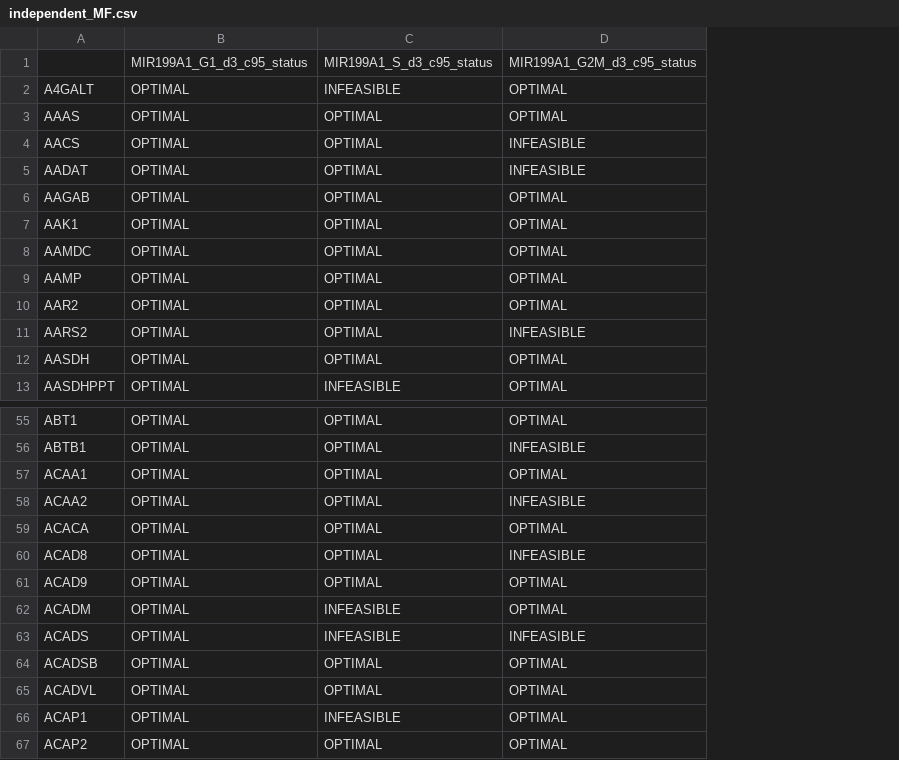
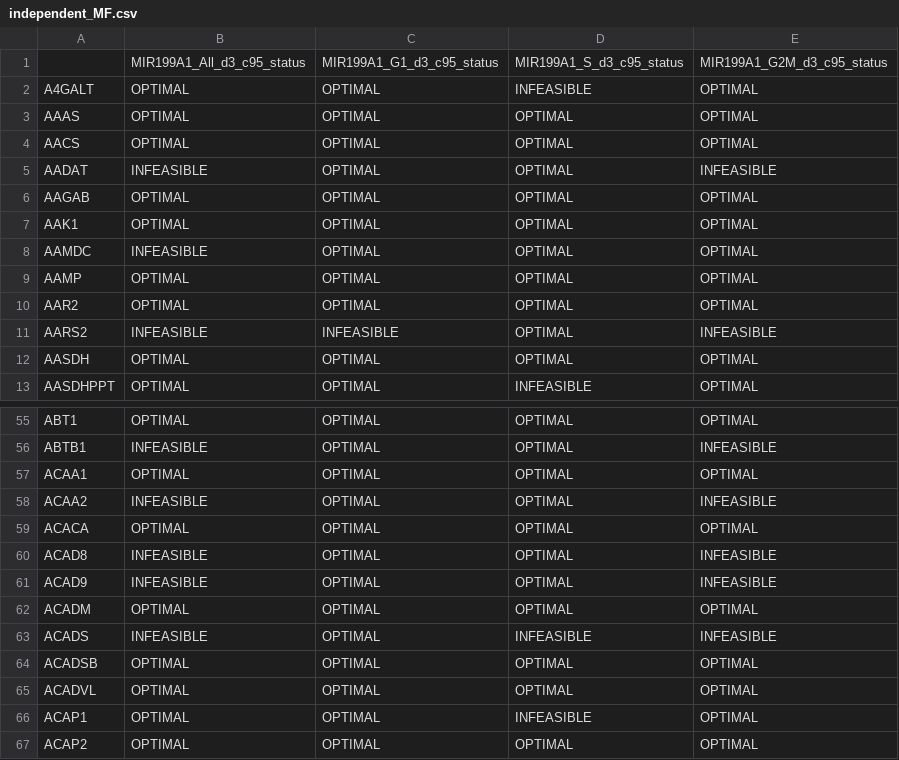
Before and after one commit to willjgh/M5R, a CSV file: Interaction/Latent-Experiments/Cell-Cycle-Investigation/Results/independent_MF.csv, drawn as a sheet; only a part is shown, gaps mark what is left out; addresses are those after the commit; the diff names each change by its address in the sheet, - before the commit and + after, or states it on an @@ line.

Commit message:
Independent but 0 notin interval likely just because in tail of correlation distribution, just dont use recovered correlations for independet pairs

```diff
--- a/Interaction/Latent-Experiments/Cell-Cycle-Investigation/Results/independent_MF.csv
+++ b/Interaction/Latent-Experiments/Cell-Cycle-Investigation/Results/independent_MF.csv
+column B, rows 1-13: MIR199A1_All_d3_c95_status | OPTIMAL | OPTIMAL | OPTIMAL | INFEASIBLE | OPTIMAL | OPTIMAL | INFEASIBLE | OPTIMAL | OPTIMAL | INFEASIBLE | OPTIMAL | OPTIMAL; rows 55-67: OPTIMAL | INFEASIBLE | OPTIMAL | INFEASIBLE | OPTIMAL | INFEASIBLE | INFEASIBLE | OPTIMAL | INFEASIBLE | OPTIMAL | OPTIMAL | OPTIMAL | OPTIMAL
-E4: INFEASIBLE
+E4: OPTIMAL
-C11: OPTIMAL
+C11: INFEASIBLE
-E61: OPTIMAL
+E61: INFEASIBLE
-D62: INFEASIBLE
+D62: OPTIMAL
```
Also changed, not shown: 2 other files.
